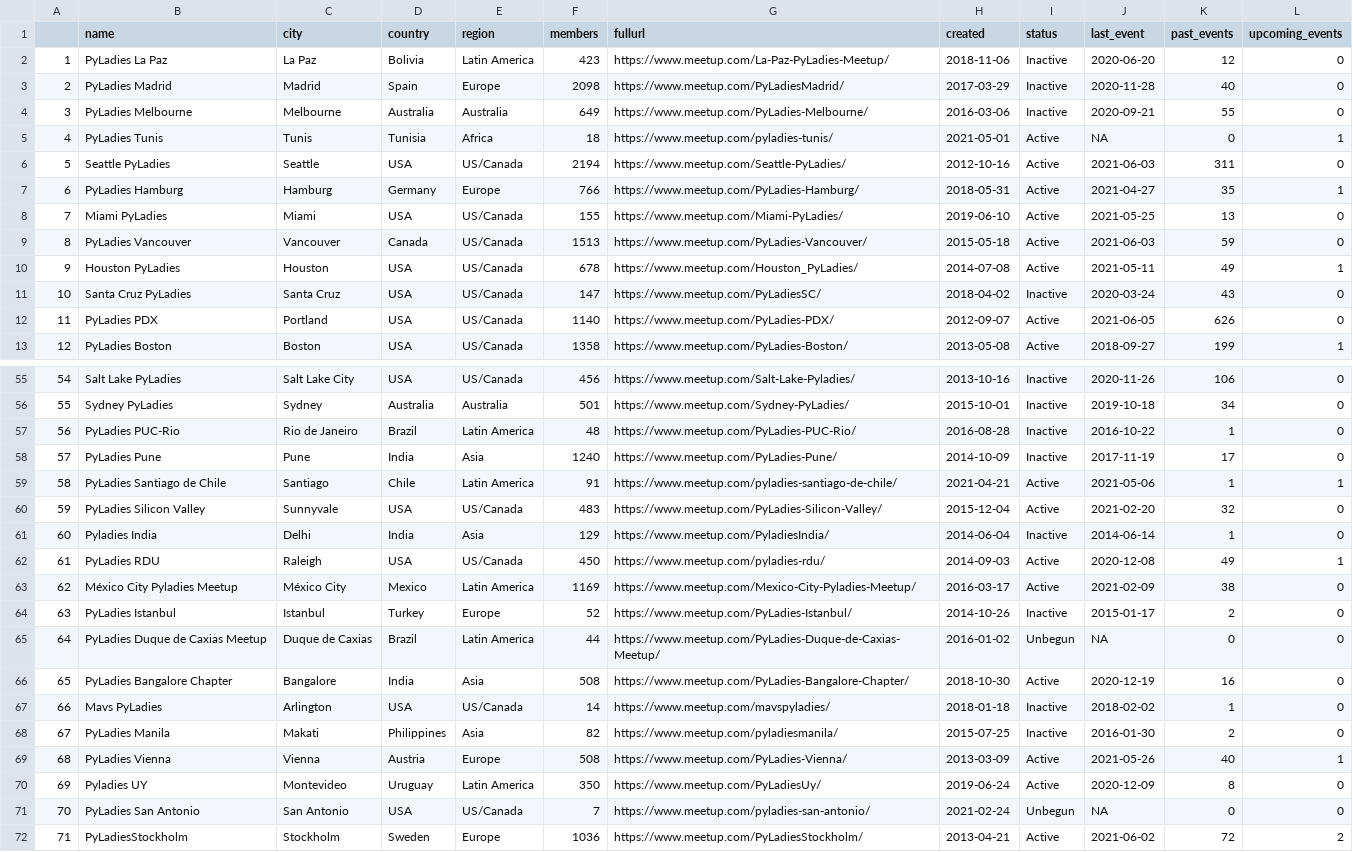
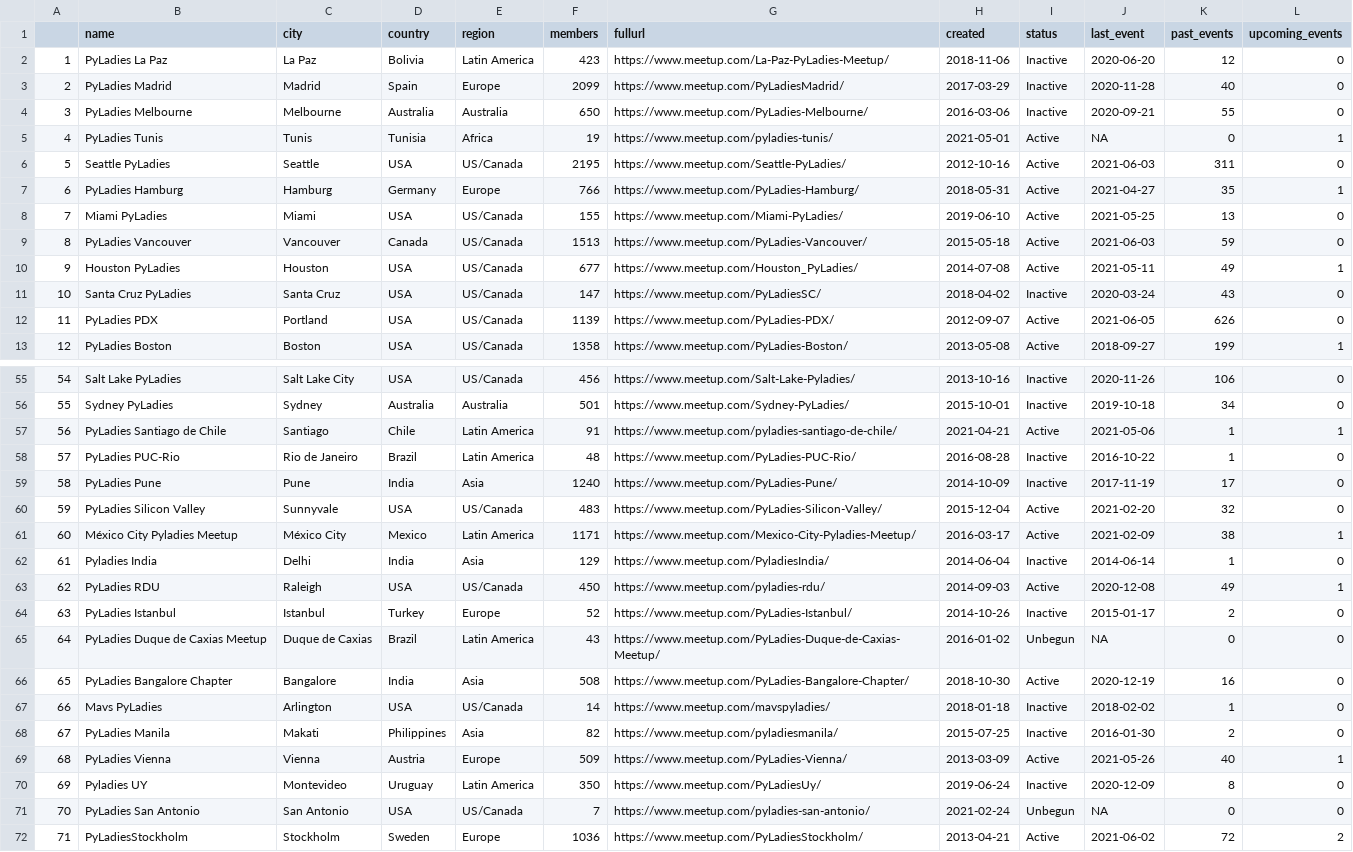
Before and after one commit to py-community/pyladies, a CSV file: docs/data/pyladies.csv, drawn as a sheet; only a part is shown, gaps mark what is left out; removed rows and columns are numbered as before the commit, all else as after; the diff covers the shown part only; the diff names each change by its address in the sheet, - before the commit and + after, or states it on an @@ line.

```diff
--- a/docs/data/pyladies.csv
+++ b/docs/data/pyladies.csv
-F3 (members): 2098
+F3 (members): 2099
-F4 (members): 649
+F4 (members): 650
-F5 (members): 18
+F5 (members): 19
-F6 (members): 2194
+F6 (members): 2195
-F10 (members): 678
+F10 (members): 677
-F12 (members): 1140
+F12 (members): 1139
@@ row 59 moved to row 57: 56 @@
@@ column A renumbered between rows 58 and 63 @@
+row 61: 60 | México City Pyladies Meetup | México City | Mexico | Latin America | 1171 | https://www.meetup.com/Mexico-City-Pyladies-Meetup/ | 2016-03-17 | Active | 2021-02-09 | 38 | 1
-row 63: 62 | México City Pyladies Meetup | México City | Mexico | Latin America | 1169 | https://www.meetup.com/Mexico-City-Pyladies-Meetup/ | 2016-03-17 | Active | 2021-02-09 | 38 | 0
-F65 (members): 44
+F65 (members): 43
-F69 (members): 508
+F69 (members): 509
-I70 (status): Active
+I70 (status): Inactive
```
Also changed, not shown: 14 edited cells elsewhere in this file, docs/data/pyladies_hosts.csv, 3 other files.
